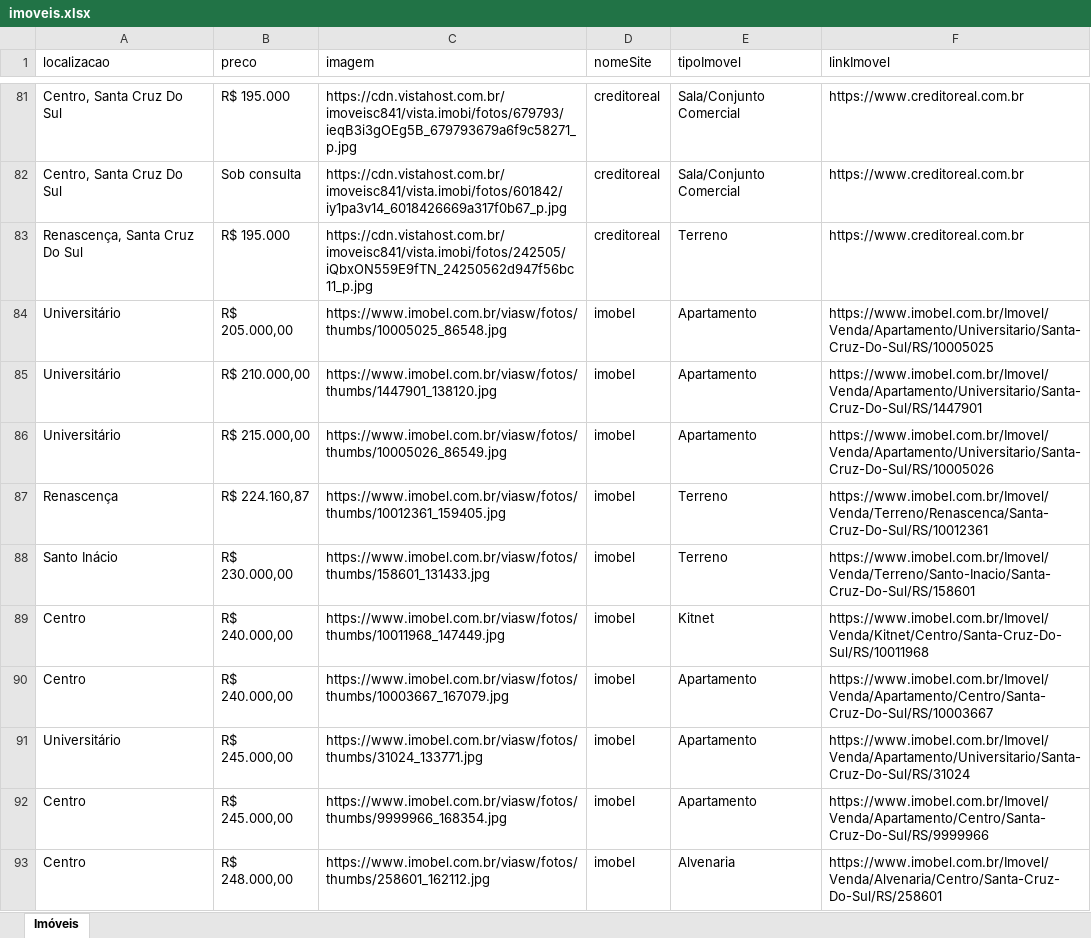
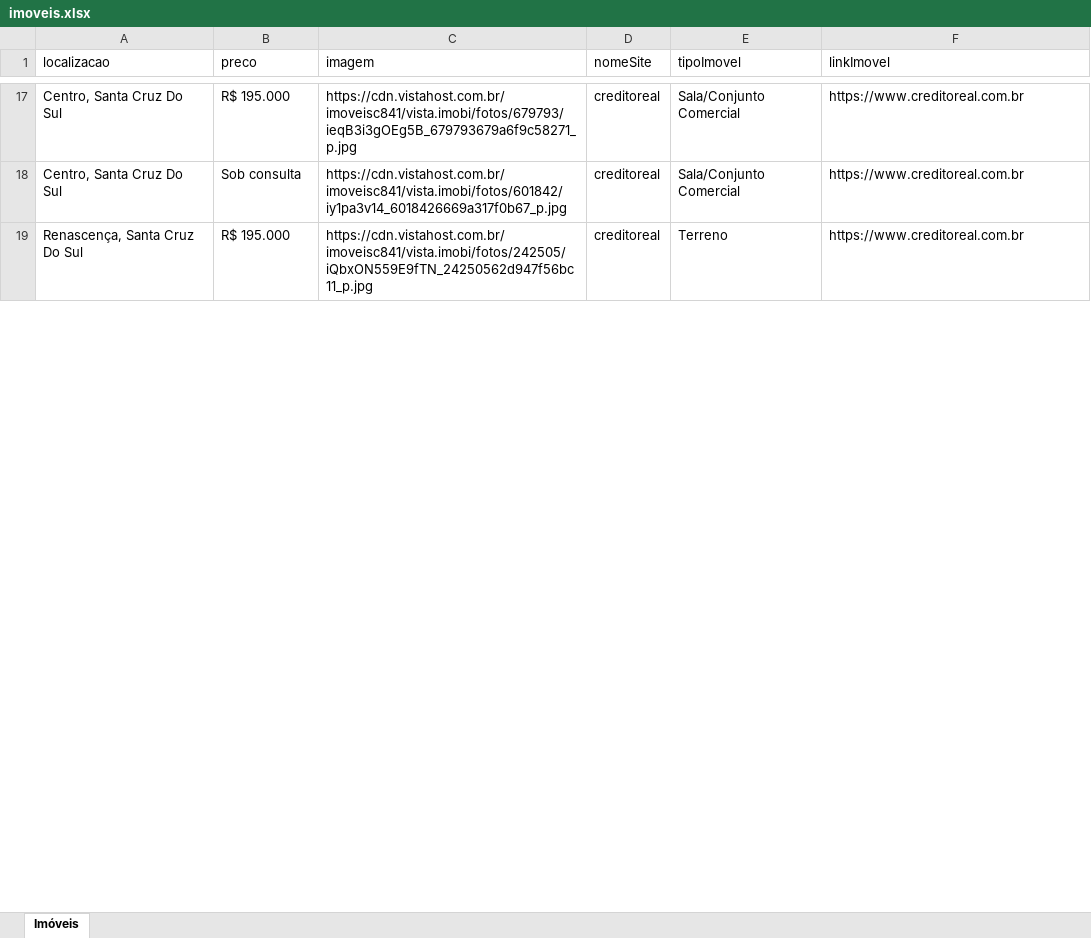
Before and after one commit to leliss213/scraping-imobiliarias, an Excel workbook: imoveis.xlsx, sheet Imóveis, drawn as a sheet; only a part is shown, gaps mark what is left out; values as stored, in another font and other column widths than the file's, no borders; removed rows and columns are numbered as before the commit, all else as after; the diff covers the shown part only; the diff names each change by its address in the sheet, - before the commit and + after, or states it on an @@ line.

```diff
--- a/imoveis.xlsx (sheet Imóveis)
+++ b/imoveis.xlsx (sheet Imóveis)
-row 84: Universitário | R$ 205.000,00 | https://www.imobel.com.br/viasw/fotos/thumbs/10005025_86548.jpg | imobel | Apartamento | https://www.imobel.com.br/Imovel/Venda/Apartamento/Universitario/Santa-Cruz-Do-Sul/RS/10005025
-row 85: Universitário | R$ 210.000,00 | https://www.imobel.com.br/viasw/fotos/thumbs/1447901_138120.jpg | imobel | Apartamento | https://www.imobel.com.br/Imovel/Venda/Apartamento/Universitario/Santa-Cruz-Do-Sul/RS/1447901
-row 86: Universitário | R$ 215.000,00 | https://www.imobel.com.br/viasw/fotos/thumbs/10005026_86549.jpg | imobel | Apartamento | https://www.imobel.com.br/Imovel/Venda/Apartamento/Universitario/Santa-Cruz-Do-Sul/RS/10005026
-row 87: Renascença | R$ 224.160,87 | https://www.imobel.com.br/viasw/fotos/thumbs/10012361_159405.jpg | imobel | Terreno | https://www.imobel.com.br/Imovel/Venda/Terreno/Renascenca/Santa-Cruz-Do-Sul/RS/10012361
-row 88: Santo Inácio | R$ 230.000,00 | https://www.imobel.com.br/viasw/fotos/thumbs/158601_131433.jpg | imobel | Terreno | https://www.imobel.com.br/Imovel/Venda/Terreno/Santo-Inacio/Santa-Cruz-Do-Sul/RS/158601
-row 89: Centro | R$ 240.000,00 | https://www.imobel.com.br/viasw/fotos/thumbs/10011968_147449.jpg | imobel | Kitnet | https://www.imobel.com.br/Imovel/Venda/Kitnet/Centro/Santa-Cruz-Do-Sul/RS/10011968
-row 90: Centro | R$ 240.000,00 | https://www.imobel.com.br/viasw/fotos/thumbs/10003667_167079.jpg | imobel | Apartamento | https://www.imobel.com.br/Imovel/Venda/Apartamento/Centro/Santa-Cruz-Do-Sul/RS/10003667
-row 91: Universitário | R$ 245.000,00 | https://www.imobel.com.br/viasw/fotos/thumbs/31024_133771.jpg | imobel | Apartamento | https://www.imobel.com.br/Imovel/Venda/Apartamento/Universitario/Santa-Cruz-Do-Sul/RS/31024
-row 92: Centro | R$ 245.000,00 | https://www.imobel.com.br/viasw/fotos/thumbs/9999966_168354.jpg | imobel | Apartamento | https://www.imobel.com.br/Imovel/Venda/Apartamento/Centro/Santa-Cruz-Do-Sul/RS/9999966
-row 93: Centro | R$ 248.000,00 | https://www.imobel.com.br/viasw/fotos/thumbs/258601_162112.jpg | imobel | Alvenaria | https://www.imobel.com.br/Imovel/Venda/Alvenaria/Centro/Santa-Cruz-Do-Sul/RS/258601
```
Also changed, not shown: 72 added rows and 96 removed rows elsewhere in this sheet, 2 other files.
